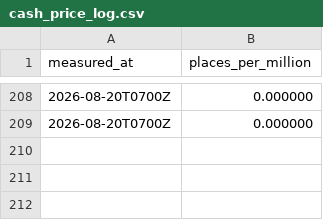
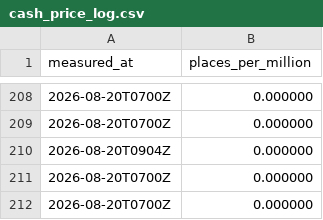
Before and after one commit to OrsM/liga_five_guys, a CSV file: data/decisions/cash_price_log.csv, drawn as a sheet; only a part is shown, gaps mark what is left out.

```diff
--- a/data/decisions/cash_price_log.csv
+++ b/data/decisions/cash_price_log.csv
@@ -209 +209,4 @@ measured_at,places_per_million
 2026-08-20T0700Z,0.000000
+2026-08-20T0904Z,0.000000
+2026-08-20T0700Z,0.000000
+2026-08-20T0700Z,0.000000
```
Also changed, not shown: data/decisions/slate_log.csv, data/decisions/xi_fielded.csv, 4 other files.
